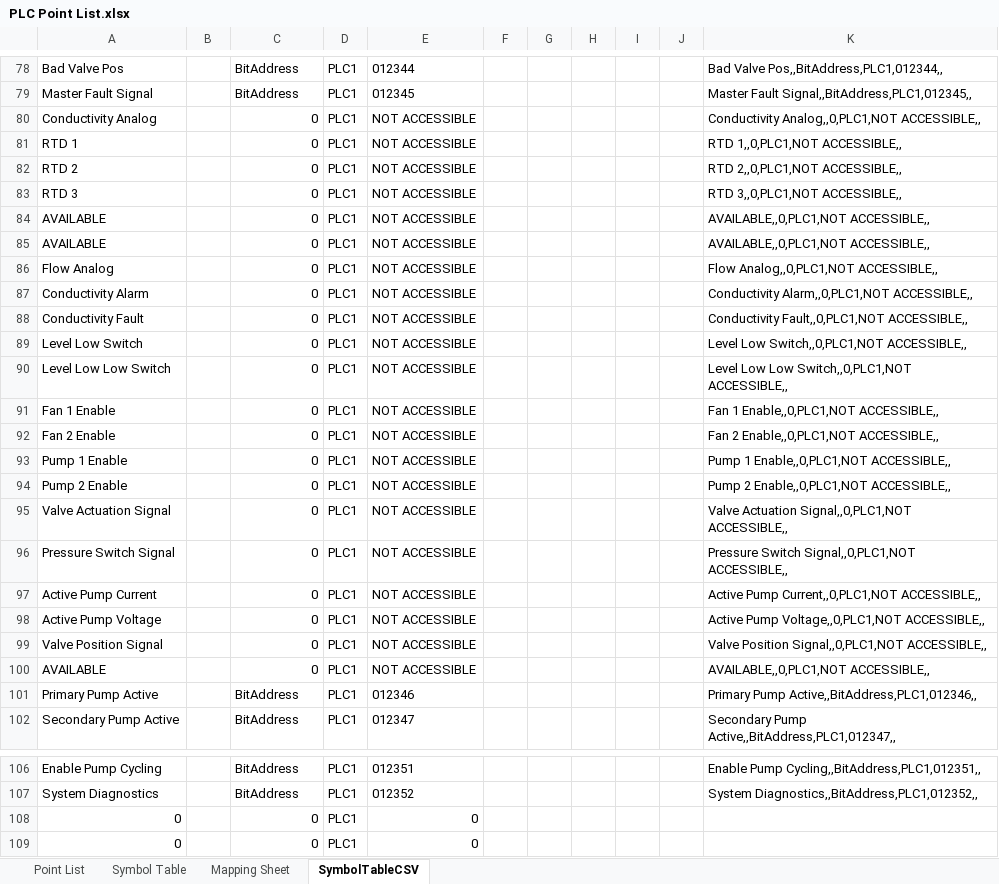
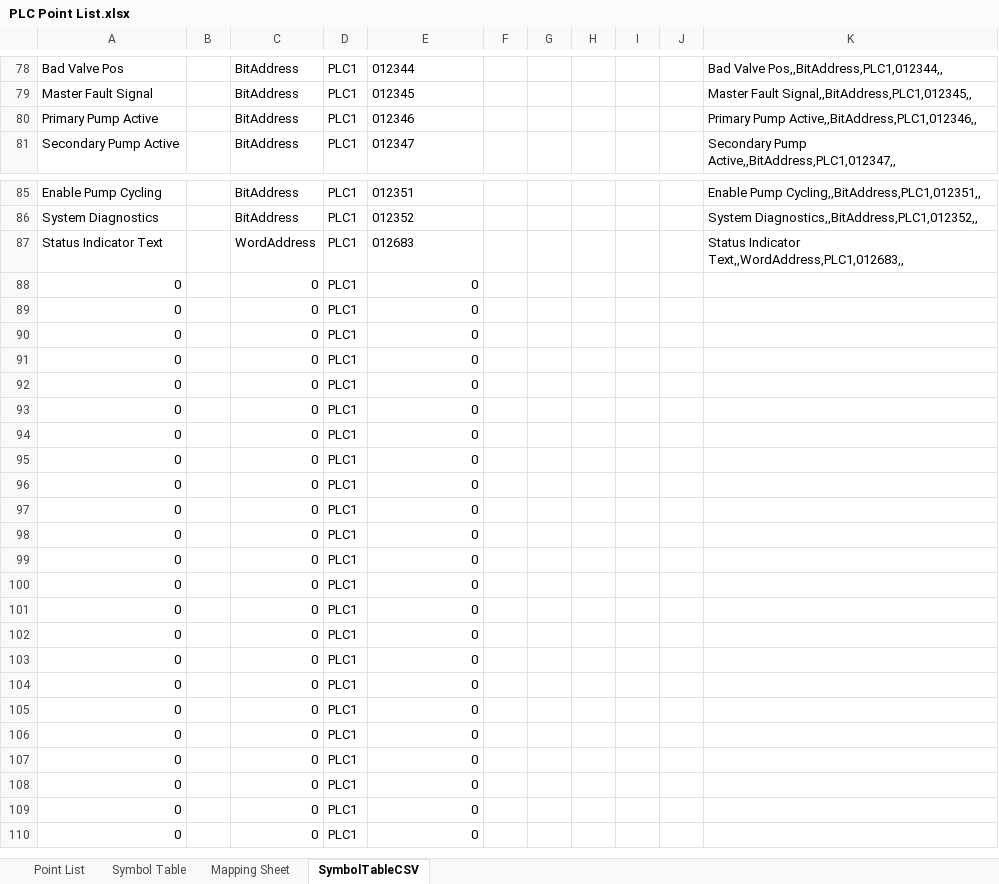
Before and after one commit to Ovikian/TMEIC-DI-Water-Cooling-Skid-Repo, an Excel workbook: Documentation/PLC Point List.xlsx, sheet SymbolTableCSV, drawn as a sheet; only a part is shown, gaps mark what is left out; the shorter side is filled out with more unchanged rows; values as stored, in another font and other column widths than the file's, no borders; removed rows and columns are numbered as before the commit, all else as after; the diff names each change by its address in the sheet, - before the commit and + after, or states it on an @@ line.

Commit message:
PLC Logic Update
=== PRIOR TO VARIABLE CHANGE ===
- Fixed Data Logging Error
- Added System Status Indicator

```diff
--- a/Documentation/PLC Point List.xlsx (sheet SymbolTableCSV)
+++ b/Documentation/PLC Point List.xlsx (sheet SymbolTableCSV)
-row 80: Conductivity Analog |  | 0 | PLC1 | NOT ACCESSIBLE |  |  |  |  |  | Conductivity Analog,,0,PLC1,NOT ACCESSIBLE,,
-row 81: RTD 1 |  | 0 | PLC1 | NOT ACCESSIBLE |  |  |  |  |  | RTD 1,,0,PLC1,NOT ACCESSIBLE,,
-row 82: RTD 2 |  | 0 | PLC1 | NOT ACCESSIBLE |  |  |  |  |  | RTD 2,,0,PLC1,NOT ACCESSIBLE,,
-row 83: RTD 3 |  | 0 | PLC1 | NOT ACCESSIBLE |  |  |  |  |  | RTD 3,,0,PLC1,NOT ACCESSIBLE,,
-row 84: AVAILABLE |  | 0 | PLC1 | NOT ACCESSIBLE |  |  |  |  |  | AVAILABLE,,0,PLC1,NOT ACCESSIBLE,,
-row 85: AVAILABLE |  | 0 | PLC1 | NOT ACCESSIBLE |  |  |  |  |  | AVAILABLE,,0,PLC1,NOT ACCESSIBLE,,
-row 86: Flow Analog |  | 0 | PLC1 | NOT ACCESSIBLE |  |  |  |  |  | Flow Analog,,0,PLC1,NOT ACCESSIBLE,,
-row 87: Conductivity Alarm |  | 0 | PLC1 | NOT ACCESSIBLE |  |  |  |  |  | Conductivity Alarm,,0,PLC1,NOT ACCESSIBLE,,
-row 88: Conductivity Fault |  | 0 | PLC1 | NOT ACCESSIBLE |  |  |  |  |  | Conductivity Fault,,0,PLC1,NOT ACCESSIBLE,,
-row 89: Level Low Switch |  | 0 | PLC1 | NOT ACCESSIBLE |  |  |  |  |  | Level Low Switch,,0,PLC1,NOT ACCESSIBLE,,
-row 90: Level Low Low Switch |  | 0 | PLC1 | NOT ACCESSIBLE |  |  |  |  |  | Level Low Low Switch,,0,PLC1,NOT ACCESSIBLE,,
-row 91: Fan 1 Enable |  | 0 | PLC1 | NOT ACCESSIBLE |  |  |  |  |  | Fan 1 Enable,,0,PLC1,NOT ACCESSIBLE,,
-row 92: Fan 2 Enable |  | 0 | PLC1 | NOT ACCESSIBLE |  |  |  |  |  | Fan 2 Enable,,0,PLC1,NOT ACCESSIBLE,,
-row 93: Pump 1 Enable |  | 0 | PLC1 | NOT ACCESSIBLE |  |  |  |  |  | Pump 1 Enable,,0,PLC1,NOT ACCESSIBLE,,
-row 94: Pump 2 Enable |  | 0 | PLC1 | NOT ACCESSIBLE |  |  |  |  |  | Pump 2 Enable,,0,PLC1,NOT ACCESSIBLE,,
-row 95: Valve Actuation Signal |  | 0 | PLC1 | NOT ACCESSIBLE |  |  |  |  |  | Valve Actuation Signal,,0,PLC1,NOT ACCESSIBLE,,
-row 96: Pressure Switch Signal |  | 0 | PLC1 | NOT ACCESSIBLE |  |  |  |  |  | Pressure Switch Signal,,0,PLC1,NOT ACCESSIBLE,,
-row 97: Active Pump Current |  | 0 | PLC1 | NOT ACCESSIBLE |  |  |  |  |  | Active Pump Current,,0,PLC1,NOT ACCESSIBLE,,
-row 98: Active Pump Voltage |  | 0 | PLC1 | NOT ACCESSIBLE |  |  |  |  |  | Active Pump Voltage,,0,PLC1,NOT ACCESSIBLE,,
-row 99: Valve Position Signal |  | 0 | PLC1 | NOT ACCESSIBLE |  |  |  |  |  | Valve Position Signal,,0,PLC1,NOT ACCESSIBLE,,
-row 100: AVAILABLE |  | 0 | PLC1 | NOT ACCESSIBLE |  |  |  |  |  | AVAILABLE,,0,PLC1,NOT ACCESSIBLE,,
-row 108: 0 |  | 0 | PLC1 | 0
+row 87: Status Indicator Text |  | WordAddress | PLC1 | 012683 |  |  |  |  |  | Status Indicator Text,,WordAddress,PLC1,012683,,
```
Also changed, not shown: sheet Point List, sheet Symbol Table, formulas that keep their value, 3 other files.
